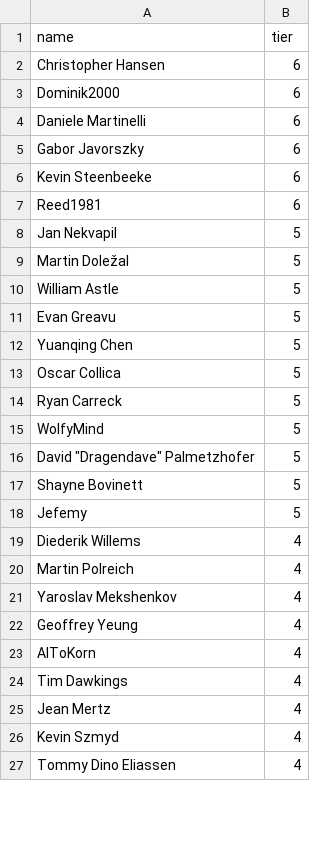
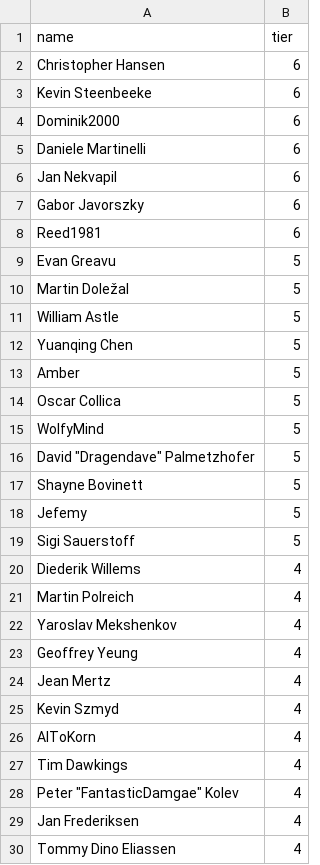
Before and after one commit to andrewpey/vtland, a CSV file: _data/supporters.csv, drawn as a sheet; only a part is shown; the diff covers the shown part only.

Commit message:
supporters upd

```diff
--- a/_data/supporters.csv
+++ b/_data/supporters.csv
@@ -2,14 +2,14 @@ name,tier
 Christopher Hansen,6
+Kevin Steenbeeke,6
 Dominik2000,6
 Daniele Martinelli,6
+Jan Nekvapil,6
 Gabor Javorszky,6
-Kevin Steenbeeke,6
 Reed1981,6
-Jan Nekvapil,5
+Evan Greavu,5
 Martin Doležal,5
 William Astle,5
-Evan Greavu,5
 Yuanqing Chen,5
+Amber,5
 Oscar Collica,5
-Ryan Carreck,5
 WolfyMind,5
@@ -18,2 +18,3 @@ Shayne Bovinett,5
 Jefemy,5
+Sigi Sauerstoff,5
 Diederik Willems,4
@@ -22,6 +23,8 @@ Yaroslav Mekshenkov,4
 Geoffrey Yeung,4
+Jean Mertz,4
+Kevin Szmyd,4
 AlToKorn,4
 Tim Dawkings,4
-Jean Mertz,4
-Kevin Szmyd,4
+"Peter ""FantasticDamgae"" Kolev",4
+Jan Frederiksen,4
 Tommy Dino Eliassen,4
```
Also changed, not shown: 31 added rows, 26 removed rows, 16 moved rows and 10 edited cells elsewhere in this file.
